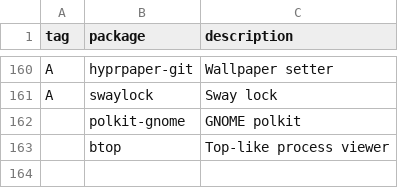
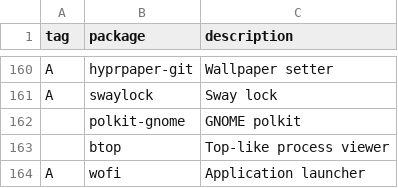
Before and after one commit to mrkatebzadeh/Siarch, a CSV file: packages/packs.csv, drawn as a sheet; only a part is shown, gaps mark what is left out; the diff names each change by its address in the sheet, - before the commit and + after, or states it on an @@ line.

Commit message:
Added wofi

```diff
--- a/packages/packs.csv
+++ b/packages/packs.csv
+row 164: A | wofi | Application launcher
```
